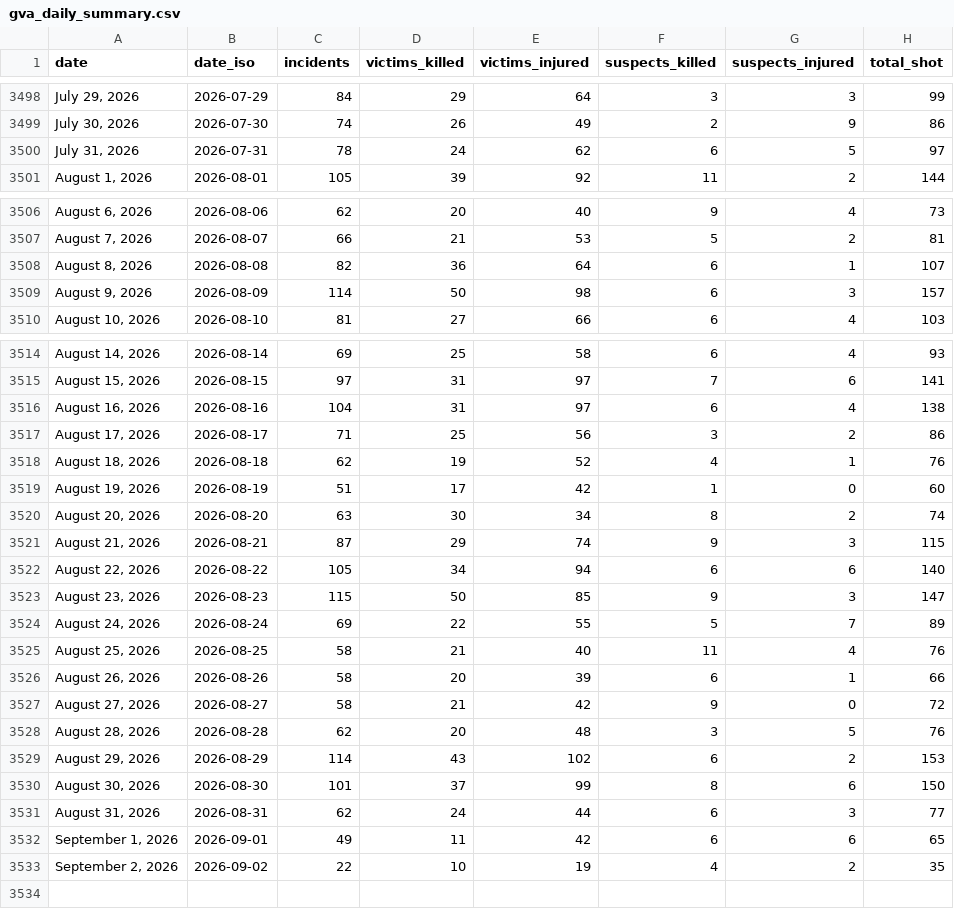
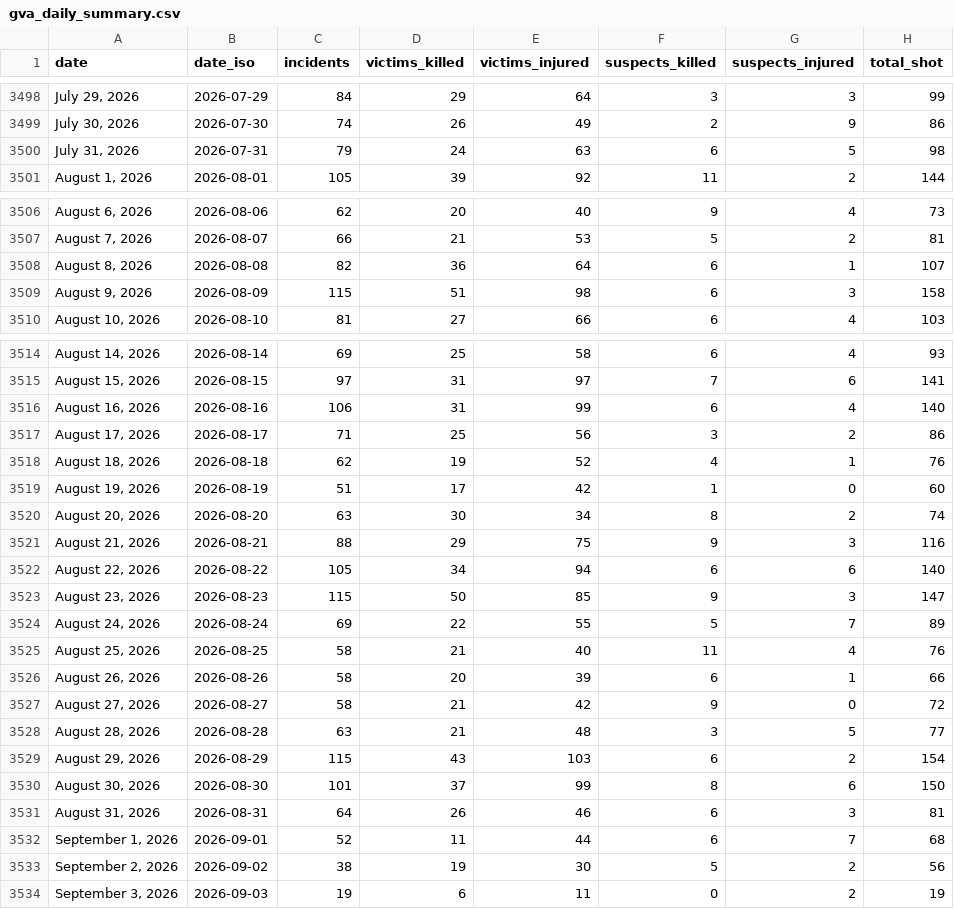
Before and after one commit to AH-Datalytics/gva-scraper, a CSV file: data/gva_daily_summary.csv, drawn as a sheet; only a part is shown, gaps mark what is left out.

Commit message:
Daily update: +47 incidents (2026-09-04)

```diff
--- a/data/gva_daily_summary.csv
+++ b/data/gva_daily_summary.csv
@@ -3499,3 +3499,3 @@ date,date_iso,incidents,victims_killed,victims_injured,suspects_killed,suspects_
 "July 30, 2026",2026-07-30,74,26,49,2,9,86
-"July 31, 2026",2026-07-31,78,24,62,6,5,97
+"July 31, 2026",2026-07-31,79,24,63,6,5,98
 "August 1, 2026",2026-08-01,105,39,92,11,2,144
@@ -3508,3 +3508,3 @@ date,date_iso,incidents,victims_killed,victims_injured,suspects_killed,suspects_
 "August 8, 2026",2026-08-08,82,36,64,6,1,107
-"August 9, 2026",2026-08-09,114,50,98,6,3,157
+"August 9, 2026",2026-08-09,115,51,98,6,3,158
 "August 10, 2026",2026-08-10,81,27,66,6,4,103
@@ -3515,3 +3515,3 @@ date,date_iso,incidents,victims_killed,victims_injured,suspects_killed,suspects_
 "August 15, 2026",2026-08-15,97,31,97,7,6,141
-"August 16, 2026",2026-08-16,104,31,97,6,4,138
+"August 16, 2026",2026-08-16,106,31,99,6,4,140
 "August 17, 2026",2026-08-17,71,25,56,3,2,86
@@ -3520,3 +3520,3 @@ date,date_iso,incidents,victims_killed,victims_injured,suspects_killed,suspects_
 "August 20, 2026",2026-08-20,63,30,34,8,2,74
-"August 21, 2026",2026-08-21,87,29,74,9,3,115
+"August 21, 2026",2026-08-21,88,29,75,9,3,116
 "August 22, 2026",2026-08-22,105,34,94,6,6,140
@@ -3527,7 +3527,8 @@ date,date_iso,incidents,victims_killed,victims_injured,suspects_killed,suspects_
 "August 27, 2026",2026-08-27,58,21,42,9,0,72
-"August 28, 2026",2026-08-28,62,20,48,3,5,76
-"August 29, 2026",2026-08-29,114,43,102,6,2,153
+"August 28, 2026",2026-08-28,63,21,48,3,5,77
+"August 29, 2026",2026-08-29,115,43,103,6,2,154
 "August 30, 2026",2026-08-30,101,37,99,8,6,150
-"August 31, 2026",2026-08-31,62,24,44,6,3,77
-"September 1, 2026",2026-09-01,49,11,42,6,6,65
-"September 2, 2026",2026-09-02,22,10,19,4,2,35
+"August 31, 2026",2026-08-31,64,26,46,6,3,81
+"September 1, 2026",2026-09-01,52,11,44,6,7,68
+"September 2, 2026",2026-09-02,38,19,30,5,2,56
+"September 3, 2026",2026-09-03,19,6,11,0,2,19
```
Also changed, not shown: 1 other file.
